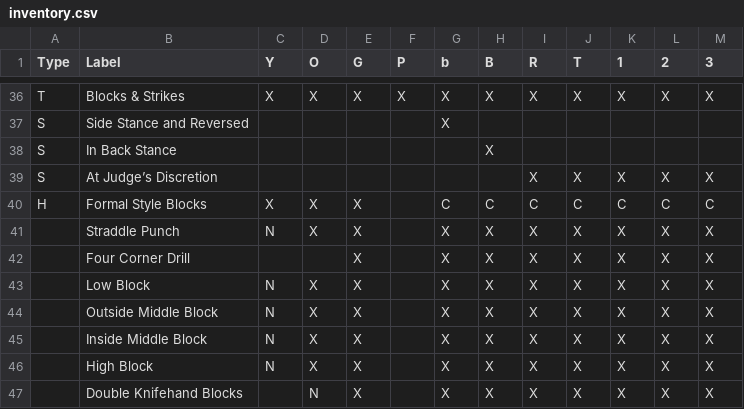
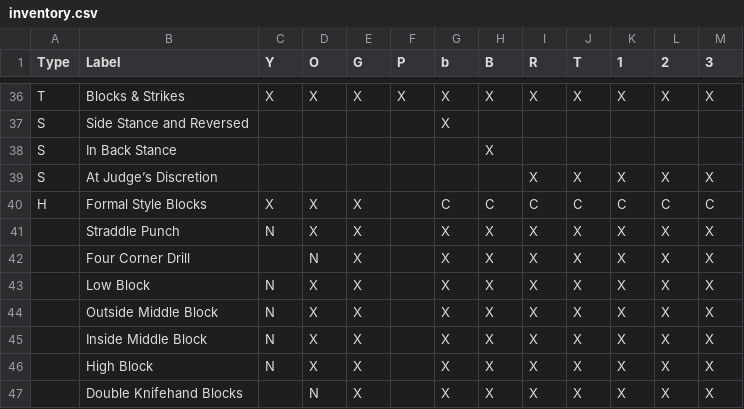
Before and after one commit to bdwheele/tkd_test_sheets, a CSV file: inventory.csv, drawn as a sheet; only a part is shown, gaps mark what is left out.

Commit message:
add 4 corner drill to orange belt

```diff
--- a/inventory.csv
+++ b/inventory.csv
@@ -41,3 +41,3 @@ H,Formal Style Blocks,X,X,X,,C,C,C,C,C,C,C
 ,Straddle Punch,N,X,X,,X,X,X,X,X,X,X
-,Four Corner Drill,,,X,,X,X,X,X,X,X,X
+,Four Corner Drill,,N,X,,X,X,X,X,X,X,X
 ,Low Block,N,X,X,,X,X,X,X,X,X,X
```
